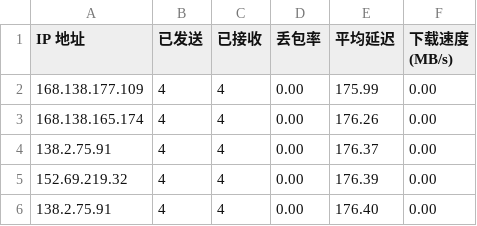
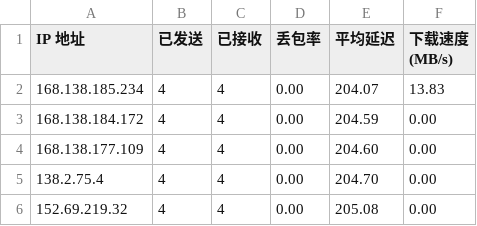
Before and after one commit to jmheqiao/CFCDN-Auto, a CSV file: CloudflareST/sg.csv, drawn as a sheet.

```diff
--- a/CloudflareST/sg.csv
+++ b/CloudflareST/sg.csv
@@ -1,6 +1,6 @@
 IP 地址,已发送,已接收,丢包率,平均延迟,下载速度 (MB/s)
-168.138.177.109,4,4,0.00,175.99,0.00
-168.138.165.174,4,4,0.00,176.26,0.00
-138.2.75.91,4,4,0.00,176.37,0.00
-152.69.219.32,4,4,0.00,176.39,0.00
-138.2.75.91,4,4,0.00,176.40,0.00
+168.138.185.234,4,4,0.00,204.07,13.83
+168.138.184.172,4,4,0.00,204.59,0.00
+168.138.177.109,4,4,0.00,204.60,0.00
+138.2.75.4,4,4,0.00,204.70,0.00
+152.69.219.32,4,4,0.00,205.08,0.00
```
Also changed, not shown: 2 other files.
